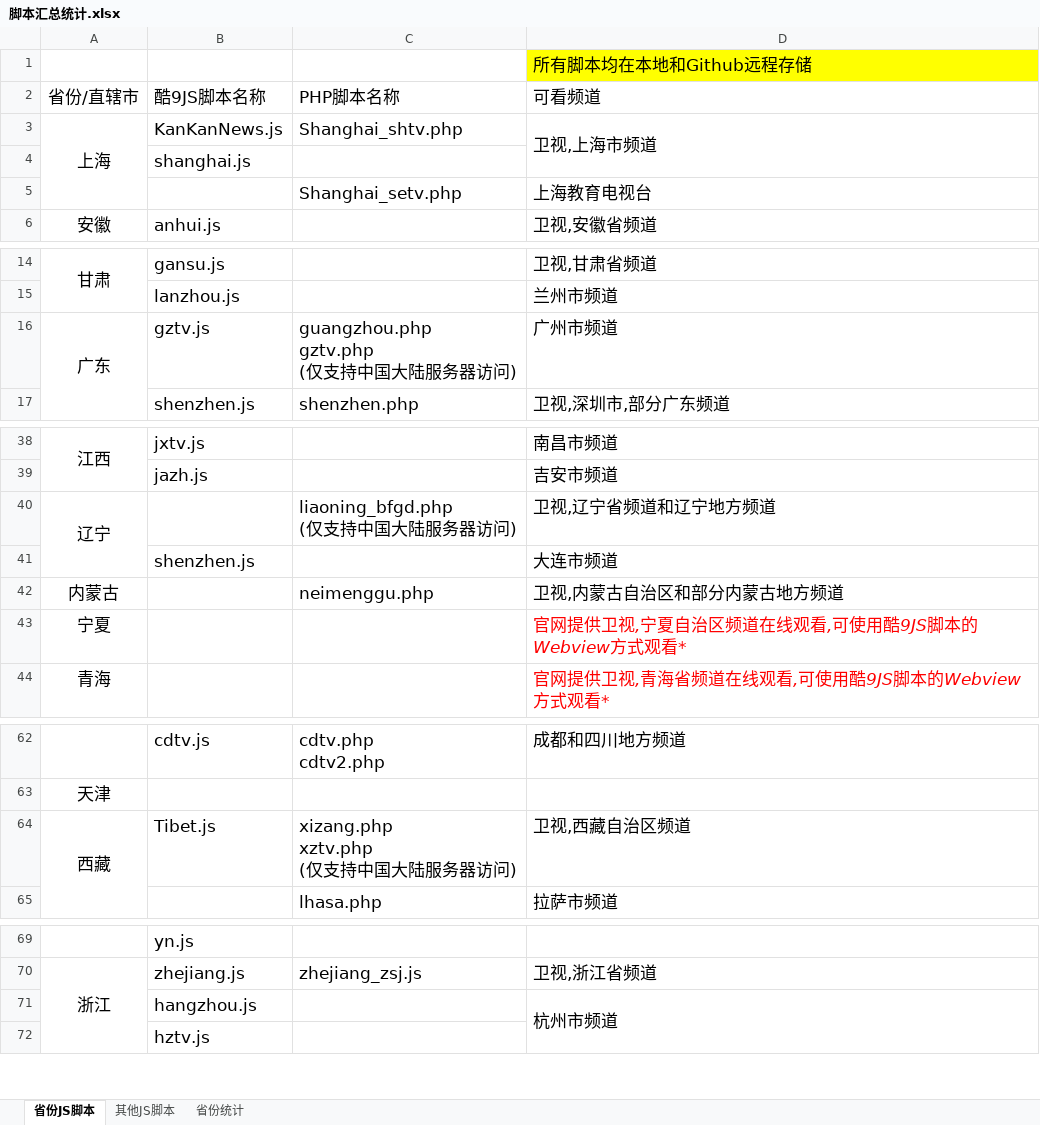
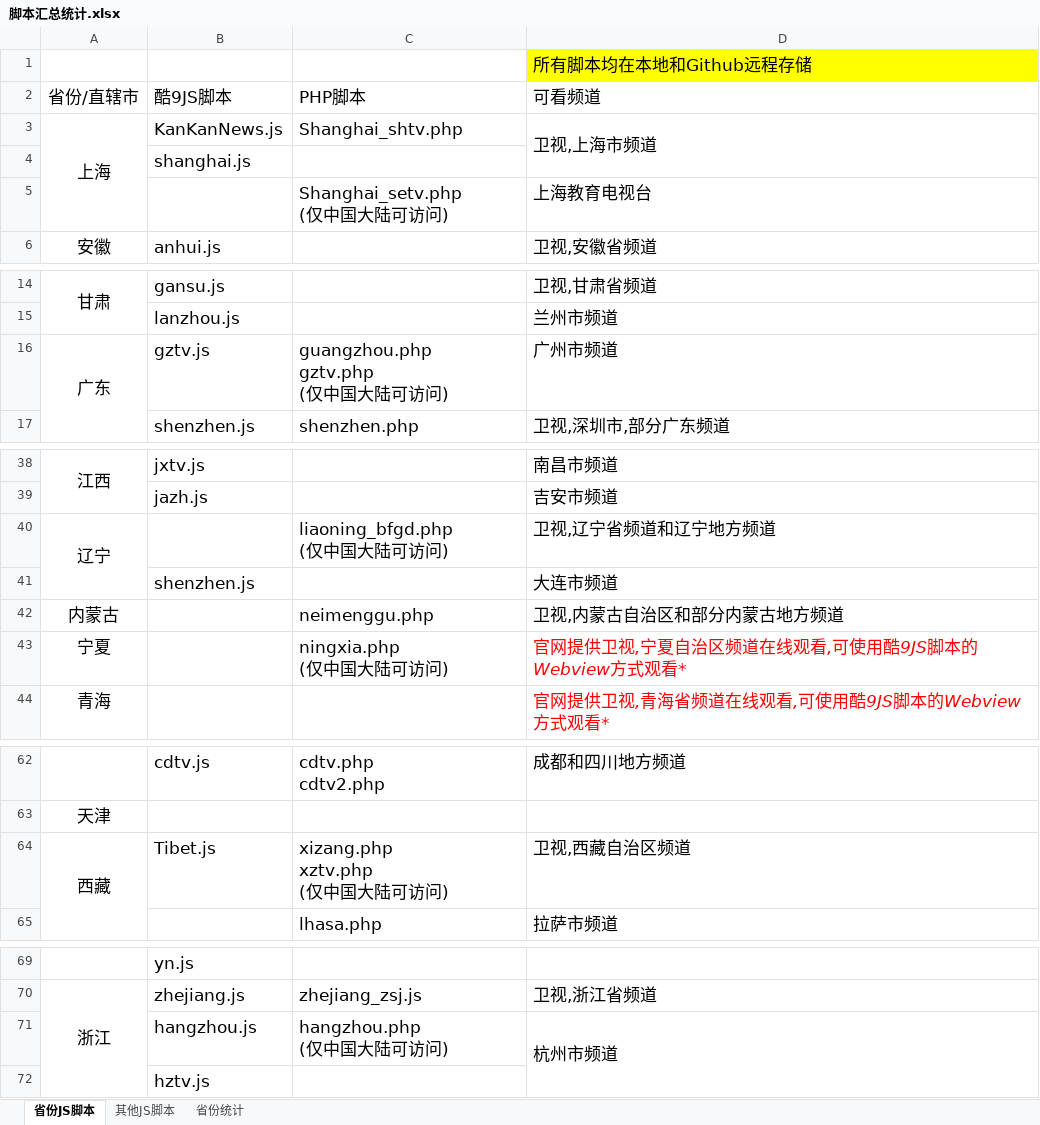
Before and after one commit to Alonso0729/Television, an Excel workbook: 直播源汇总文档/其他文档/脚本汇总统计.xlsx, sheet 省份JS脚本, drawn as a sheet; only a part is shown, gaps mark what is left out; values as stored, in another font and other column widths than the file's, no borders; ↵ is a line break in a cell; the diff names each change by its address in the sheet, - before the commit and + after, or states it on an @@ line.

```diff
--- a/直播源汇总文档/其他文档/脚本汇总统计.xlsx (sheet 省份JS脚本)
+++ b/直播源汇总文档/其他文档/脚本汇总统计.xlsx (sheet 省份JS脚本)
-B2: 酷9JS脚本名称
+B2: 酷9JS脚本
-C2: PHP脚本名称
+C2: PHP脚本
-C5 (PHP脚本): Shanghai_setv.php
+C5 (PHP脚本): Shanghai_setv.php ↵ (仅中国大陆可访问)
-C16 (PHP脚本): guangzhou.php ↵ gztv.php ↵ (仅支持中国大陆服务器访问)
+C16 (PHP脚本): guangzhou.php ↵ gztv.php ↵ (仅中国大陆可访问)
-C40 (PHP脚本): liaoning_bfgd.php ↵ (仅支持中国大陆服务器访问)
+C40 (PHP脚本): liaoning_bfgd.php ↵ (仅中国大陆可访问)
-C43 (PHP脚本): (empty)
+C43 (PHP脚本): ningxia.php ↵ (仅中国大陆可访问)
-C64 (PHP脚本): xizang.php ↵ xztv.php ↵ (仅支持中国大陆服务器访问)
+C64 (PHP脚本): xizang.php ↵ xztv.php ↵ (仅中国大陆可访问)
-C71 (PHP脚本): (empty)
+C71 (PHP脚本): hangzhou.php ↵ (仅中国大陆可访问)
```
Also changed, not shown: sheet 省份统计, 1 other file.
